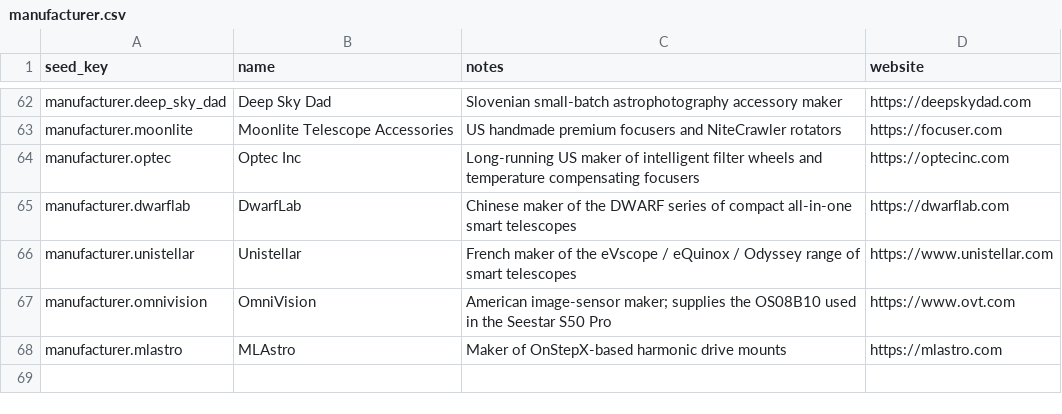
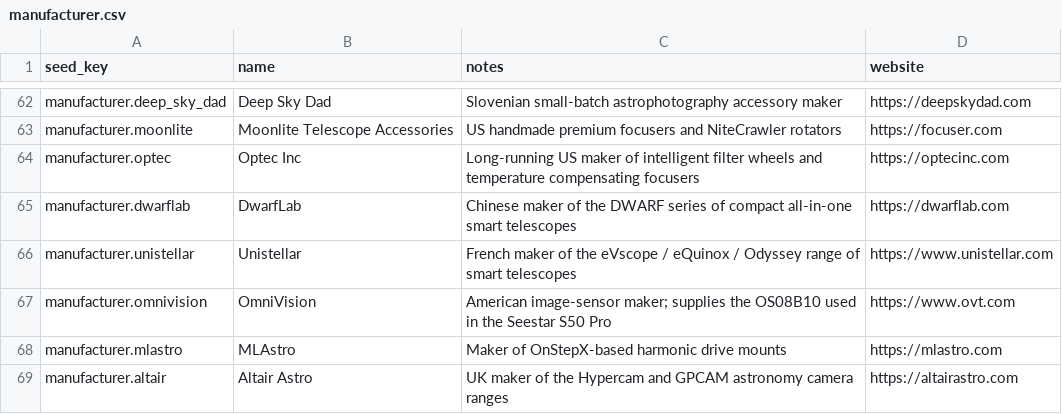
Before and after one commit to fbaptiste/nightcrate, a CSV file: backend/src/nightcrate/data/seed/manufacturer.csv, drawn as a sheet; only a part is shown, gaps mark what is left out.

```diff
--- a/backend/src/nightcrate/data/seed/manufacturer.csv
+++ b/backend/src/nightcrate/data/seed/manufacturer.csv
@@ -68 +68,2 @@ manufacturer.omnivision,OmniVision,American image-sensor maker; supplies the OS0
 manufacturer.mlastro,MLAstro,Maker of OnStepX-based harmonic drive mounts,https://mlastro.com
+manufacturer.altair,Altair Astro,UK maker of the Hypercam and GPCAM astronomy camera ranges,https://altairastro.com
```
Also changed, not shown: 2 other files.
